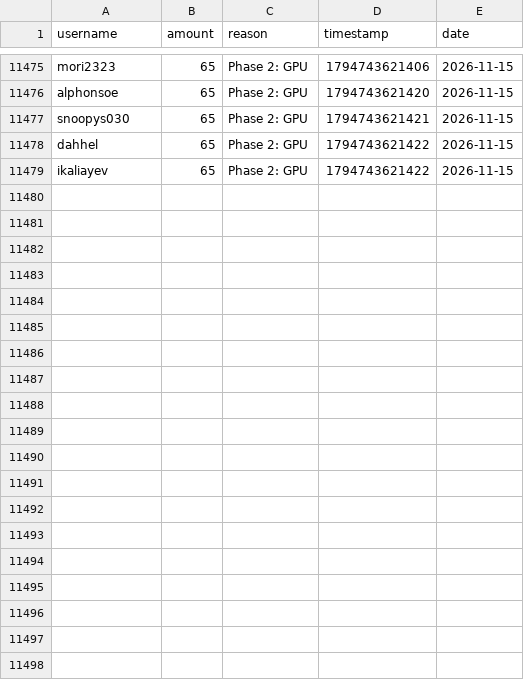
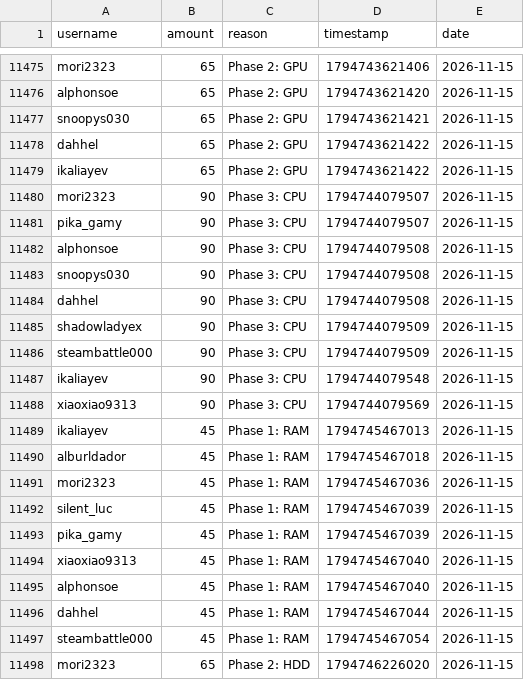
Before and after one commit to zosky/zoskyCube-archive, a CSV file: data/bootloop-handouts-2026-11.csv, drawn as a sheet; only a part is shown, gaps mark what is left out; the diff covers the shown part only; the diff names each change by its address in the sheet, - before the commit and + after, or states it on an @@ line.

Commit message:
CSV++ 2026-11 handouts[+39119] redeems[0] badges[0] vodvoteHs[0] gauntletVotes[+10] bootloop[+2] bootloopHandouts[+29] vodvoteGames[+1014]

```diff
--- a/data/bootloop-handouts-2026-11.csv
+++ b/data/bootloop-handouts-2026-11.csv
+row 11480: mori2323 | 90 | Phase 3: CPU | 1794744079507 | 2026-11-15
+row 11481: pika_gamy | 90 | Phase 3: CPU | 1794744079507 | 2026-11-15
+row 11482: alphonsoe | 90 | Phase 3: CPU | 1794744079508 | 2026-11-15
+row 11483: snoopys030 | 90 | Phase 3: CPU | 1794744079508 | 2026-11-15
+row 11484: dahhel | 90 | Phase 3: CPU | 1794744079508 | 2026-11-15
+row 11485: shadowladyex | 90 | Phase 3: CPU | 1794744079509 | 2026-11-15
+row 11486: steambattle000 | 90 | Phase 3: CPU | 1794744079509 | 2026-11-15
+row 11487: ikaliayev | 90 | Phase 3: CPU | 1794744079548 | 2026-11-15
+row 11488: xiaoxiao9313 | 90 | Phase 3: CPU | 1794744079569 | 2026-11-15
+row 11489: ikaliayev | 45 | Phase 1: RAM | 1794745467013 | 2026-11-15
+row 11490: alburldador | 45 | Phase 1: RAM | 1794745467018 | 2026-11-15
+row 11491: mori2323 | 45 | Phase 1: RAM | 1794745467036 | 2026-11-15
+row 11492: silent_luc | 45 | Phase 1: RAM | 1794745467039 | 2026-11-15
+row 11493: pika_gamy | 45 | Phase 1: RAM | 1794745467039 | 2026-11-15
+row 11494: xiaoxiao9313 | 45 | Phase 1: RAM | 1794745467040 | 2026-11-15
+row 11495: alphonsoe | 45 | Phase 1: RAM | 1794745467040 | 2026-11-15
+row 11496: dahhel | 45 | Phase 1: RAM | 1794745467044 | 2026-11-15
+row 11497: steambattle000 | 45 | Phase 1: RAM | 1794745467054 | 2026-11-15
+row 11498: mori2323 | 65 | Phase 2: HDD | 1794746226020 | 2026-11-15
```
Also changed, not shown: 10 added rows elsewhere in this file, data/bootloop-sessions-2026-11.csv, data/gauntlet-votes-2026-11.csv, 2 other files.
